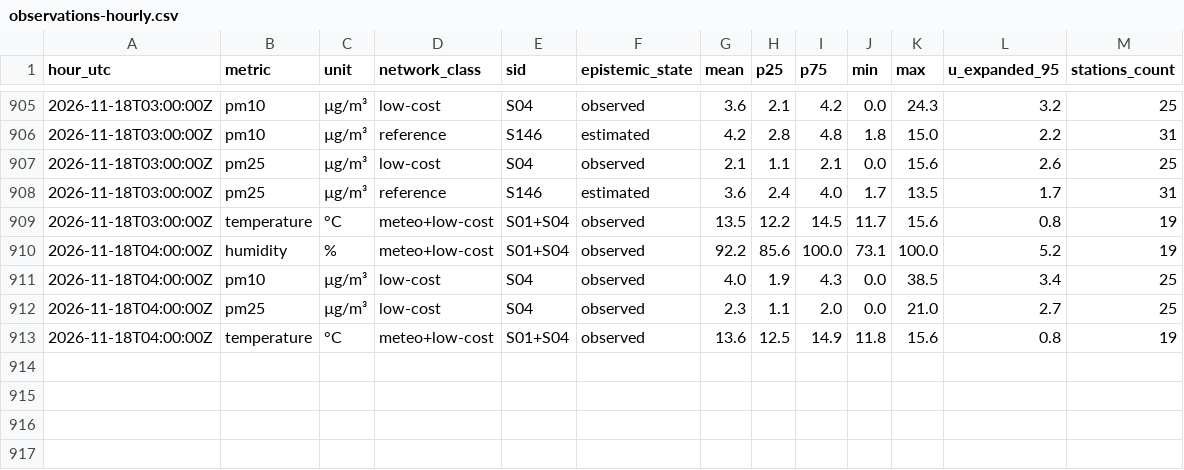
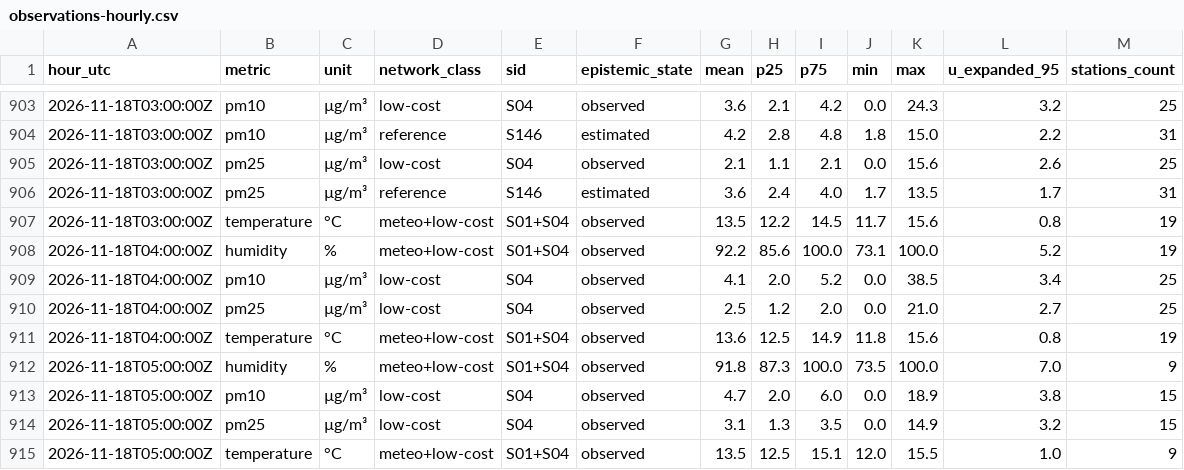
Before and after one commit to 3esign/beops, a CSV file: docs/v2/state/observations-hourly.csv, drawn as a sheet; only a part is shown, gaps mark what is left out; the diff covers the shown part only.

Commit message:
Beops V2 state edition

```diff
--- a/docs/v2/state/observations-hourly.csv
+++ b/docs/v2/state/observations-hourly.csv
@@ -910,4 +908,8 @@ hour_utc,metric,unit,network_class,sid,epistemic_state,mean,p25,p75,min,max,u_ex
 2026-11-18T04:00:00Z,humidity,%,meteo+low-cost,S01+S04,observed,92.2,85.6,100.0,73.1,100.0,5.2,19
-2026-11-18T04:00:00Z,pm10,µg/m³,low-cost,S04,observed,4.0,1.9,4.3,0.0,38.5,3.4,25
-2026-11-18T04:00:00Z,pm25,µg/m³,low-cost,S04,observed,2.3,1.1,2.0,0.0,21.0,2.7,25
+2026-11-18T04:00:00Z,pm10,µg/m³,low-cost,S04,observed,4.1,2.0,5.2,0.0,38.5,3.4,25
+2026-11-18T04:00:00Z,pm25,µg/m³,low-cost,S04,observed,2.5,1.2,2.0,0.0,21.0,2.7,25
 2026-11-18T04:00:00Z,temperature,°C,meteo+low-cost,S01+S04,observed,13.6,12.5,14.9,11.8,15.6,0.8,19
+2026-11-18T05:00:00Z,humidity,%,meteo+low-cost,S01+S04,observed,91.8,87.3,100.0,73.5,100.0,7.0,9
+2026-11-18T05:00:00Z,pm10,µg/m³,low-cost,S04,observed,4.7,2.0,6.0,0.0,18.9,3.8,15
+2026-11-18T05:00:00Z,pm25,µg/m³,low-cost,S04,observed,3.1,1.3,3.5,0.0,14.9,3.2,15
+2026-11-18T05:00:00Z,temperature,°C,meteo+low-cost,S01+S04,observed,13.5,12.5,15.1,12.0,15.5,1.0,9
```
Also changed, not shown: 2 removed rows and 23 edited cells elsewhere in this file, 17 other files.
